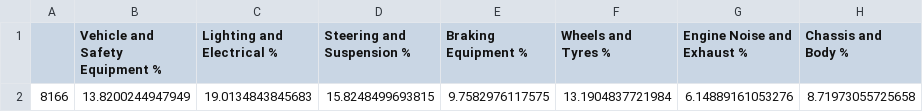
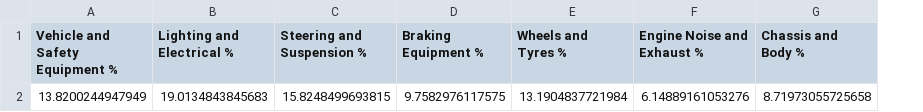
Before and after one commit to amalachk/nct-data-2016, a CSV file: nctavgfailure.csv, drawn as a sheet; only a part is shown; the diff names each change by its address in the sheet, - before the commit and + after, or states it on an @@ line.

Commit message:
Update nctavgfailure.csv

```diff
--- a/nctavgfailure.csv
+++ b/nctavgfailure.csv
-column A, row 2: 8166
```
